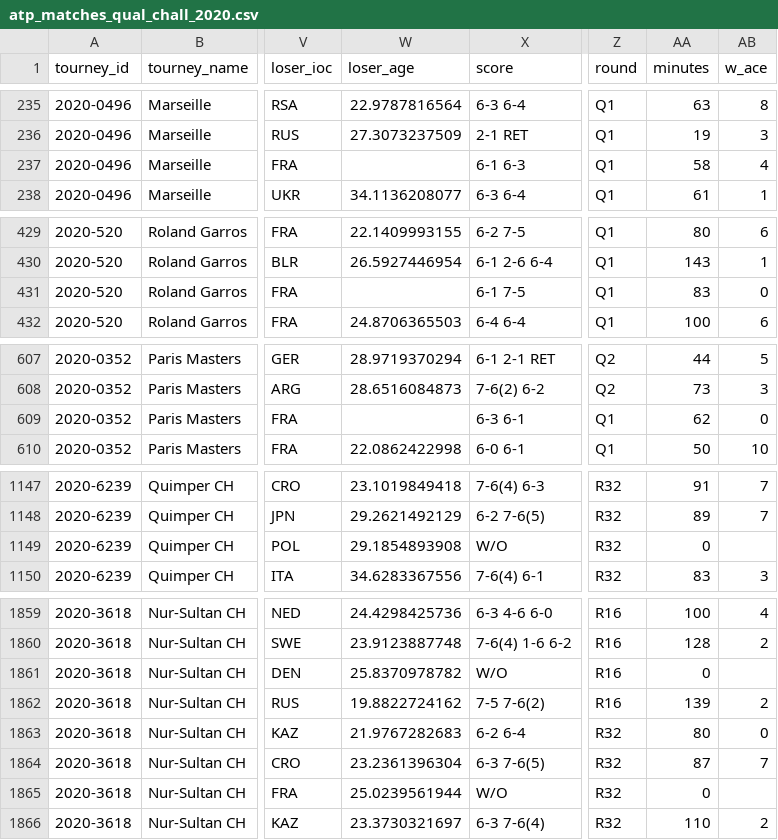
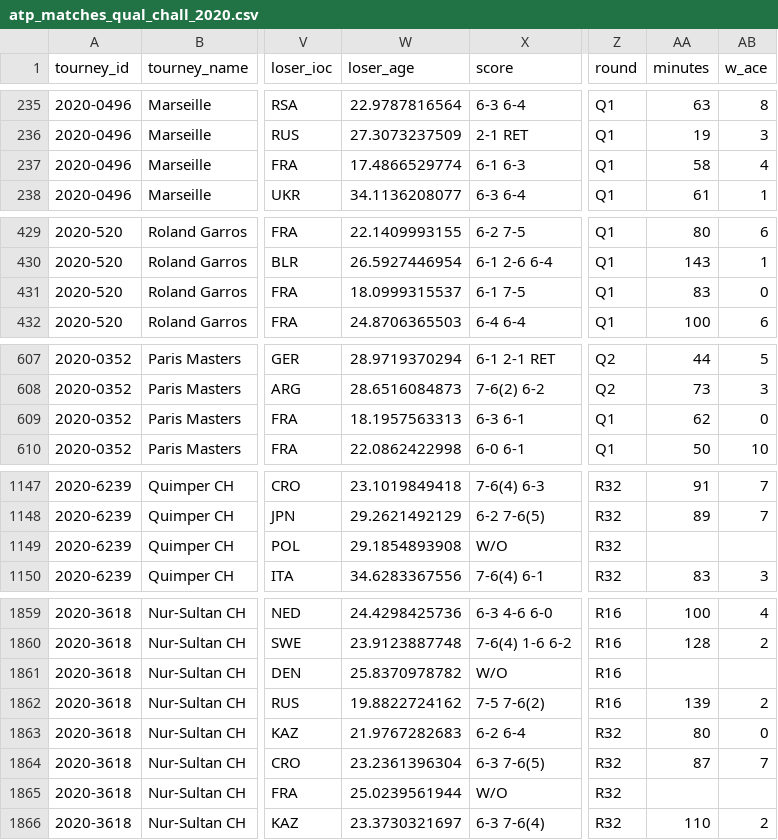
Before and after one commit to JeffSackmann/tennis_atp, a CSV file: atp_matches_qual_chall_2020.csv, drawn as a sheet; only a part is shown, gaps mark what is left out; the diff covers the shown part only; the diff names each change by its address in the sheet, - before the commit and + after, or states it on an @@ line.

```diff
--- a/atp_matches_qual_chall_2020.csv
+++ b/atp_matches_qual_chall_2020.csv
-W237 (loser_age): (empty)
+W237 (loser_age): 17.4866529774
-W431 (loser_age): (empty)
+W431 (loser_age): 18.0999315537
-W609 (loser_age): (empty)
+W609 (loser_age): 18.1957563313
-AA1149 (minutes): 0
+AA1149 (minutes): (empty)
-AA1861 (minutes): 0
+AA1861 (minutes): (empty)
-AA1865 (minutes): 0
+AA1865 (minutes): (empty)
```
Also changed, not shown: 16 edited cells elsewhere in this file, atp_matches_futures_2020.csv, 1 other file.
